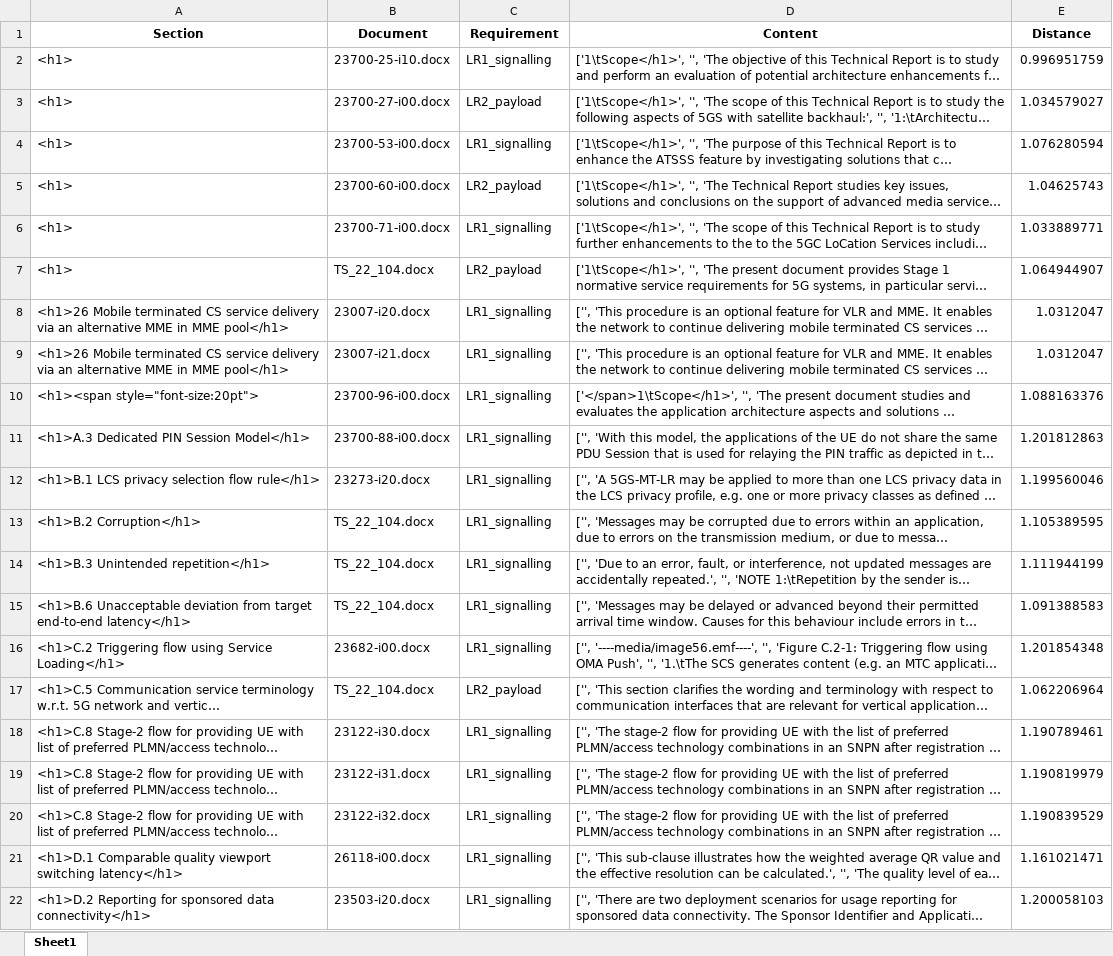
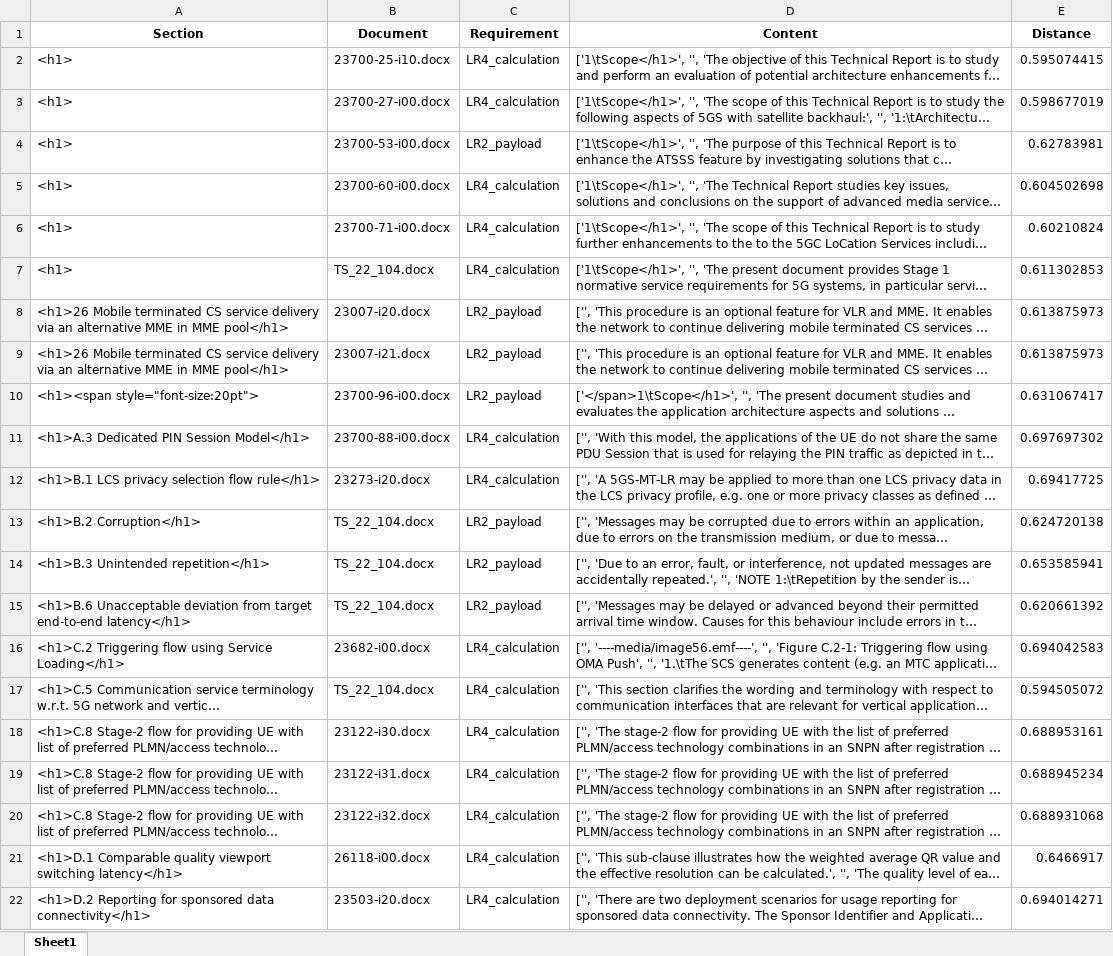
Before and after one commit to miroslawstaron/requirements_standards, an Excel workbook: output_requirements_distances_g_min.xlsx, sheet Sheet1, drawn as a sheet; only a part is shown; long unchanged cells end in …; values as stored, in another font and other column widths than the file's, no borders; the diff covers the shown part only; the diff names each change by its address in the sheet, - before the commit and + after, or states it on an @@ line.

```diff
--- a/output_requirements_distances_g_min.xlsx (sheet Sheet1)
+++ b/output_requirements_distances_g_min.xlsx (sheet Sheet1)
-C2 (Requirement): LR1_signalling
+C2 (Requirement): LR4_calculation
-E2 (Distance): 0.996951759
+E2 (Distance): 0.595074415
-C3 (Requirement): LR2_payload
+C3 (Requirement): LR4_calculation
-E3 (Distance): 1.034579027
+E3 (Distance): 0.598677019
-C4 (Requirement): LR1_signalling
+C4 (Requirement): LR2_payload
-E4 (Distance): 1.076280594
+E4 (Distance): 0.62783981
-C5 (Requirement): LR2_payload
+C5 (Requirement): LR4_calculation
-E5 (Distance): 1.04625743
+E5 (Distance): 0.604502698
-C6 (Requirement): LR1_signalling
+C6 (Requirement): LR4_calculation
-E6 (Distance): 1.033889771
+E6 (Distance): 0.60210824
-C7 (Requirement): LR2_payload
+C7 (Requirement): LR4_calculation
-E7 (Distance): 1.064944907
+E7 (Distance): 0.611302853
-C8:C10 (Requirement): LR1_signalling
+C8:C10 (Requirement): LR2_payload
-E8:E9 (Distance): 1.0312047
+E8:E9 (Distance): 0.613875973
-E10 (Distance): 1.088163376
+E10 (Distance): 0.631067417
-C11:C12 (Requirement): LR1_signalling
+C11:C12 (Requirement): LR4_calculation
-E11 (Distance): 1.201812863
+E11 (Distance): 0.697697302
-E12 (Distance): 1.199560046
+E12 (Distance): 0.69417725
-C13:C15 (Requirement): LR1_signalling
+C13:C15 (Requirement): LR2_payload
-E13 (Distance): 1.105389595
+E13 (Distance): 0.624720138
-E14 (Distance): 1.111944199
+E14 (Distance): 0.653585941
-E15 (Distance): 1.091388583
+E15 (Distance): 0.620661392
-C16 (Requirement): LR1_signalling
+C16 (Requirement): LR4_calculation
-E16 (Distance): 1.201854348
+E16 (Distance): 0.694042583
-C17 (Requirement): LR2_payload
+C17 (Requirement): LR4_calculation
-E17 (Distance): 1.062206964
+E17 (Distance): 0.594505072
-C18:C22 (Requirement): LR1_signalling
+C18:C22 (Requirement): LR4_calculation
-E18 (Distance): 1.190789461
+E18 (Distance): 0.688953161
-E19 (Distance): 1.190819979
+E19 (Distance): 0.688945234
-E20 (Distance): 1.190839529
+E20 (Distance): 0.688931068
-E21 (Distance): 1.161021471
+E21 (Distance): 0.6466917
-E22 (Distance): 1.200058103
+E22 (Distance): 0.694014271
```
Also changed, not shown: 1663 edited cells elsewhere in this sheet, 3 other files.
